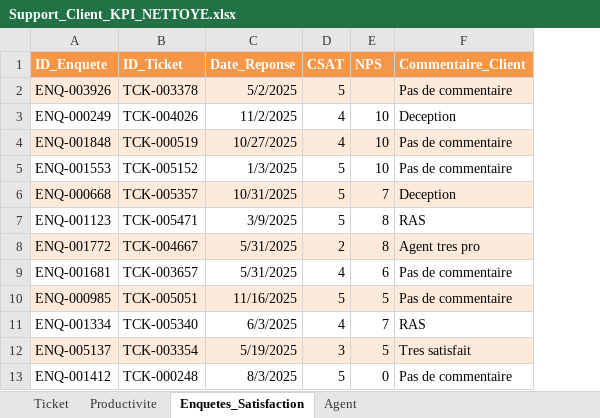
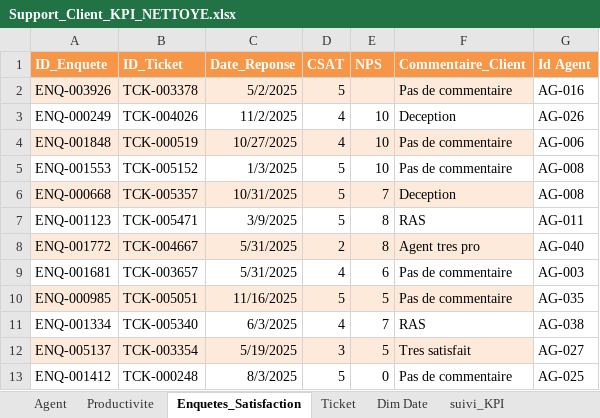
Before and after one commit to Ilyies07/-Pilotage-KPI-d-un-centre-de-support-client, an Excel workbook: dataset-Corrigé/Support_Client_KPI_NETTOYE.xlsx, sheet Enquetes_Satisfaction, drawn as a sheet; only a part is shown; values as stored, in another font and other column widths than the file's, no borders; the diff names each change by its address in the sheet, - before the commit and + after, or states it on an @@ line.

```diff
--- a/dataset-Corrigé/Support_Client_KPI_NETTOYE.xlsx (sheet Enquetes_Satisfaction)
+++ b/dataset-Corrigé/Support_Client_KPI_NETTOYE.xlsx (sheet Enquetes_Satisfaction)
+sheet tab: Dim Date
+sheet tab: suivi_KPI
@@ sheet tab order changed: Agent | Productivite | Enquetes_Satisfaction | Ticket | Dim Date | suivi_KPI @@
+column G (Id Agent), rows 2-13: AG-016 | AG-026 | AG-006 | AG-008 | AG-008 | AG-011 | AG-040 | AG-003 | AG-035 | AG-038 | AG-027 | AG-025
```
Also changed, not shown: sheet Productivite, sheet Ticket, 1 other file.
